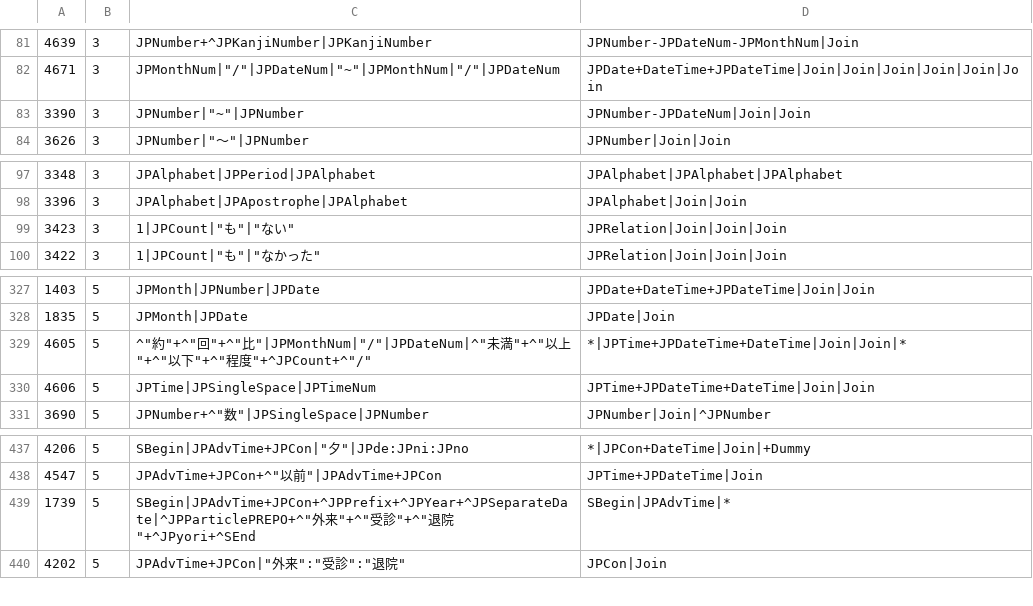
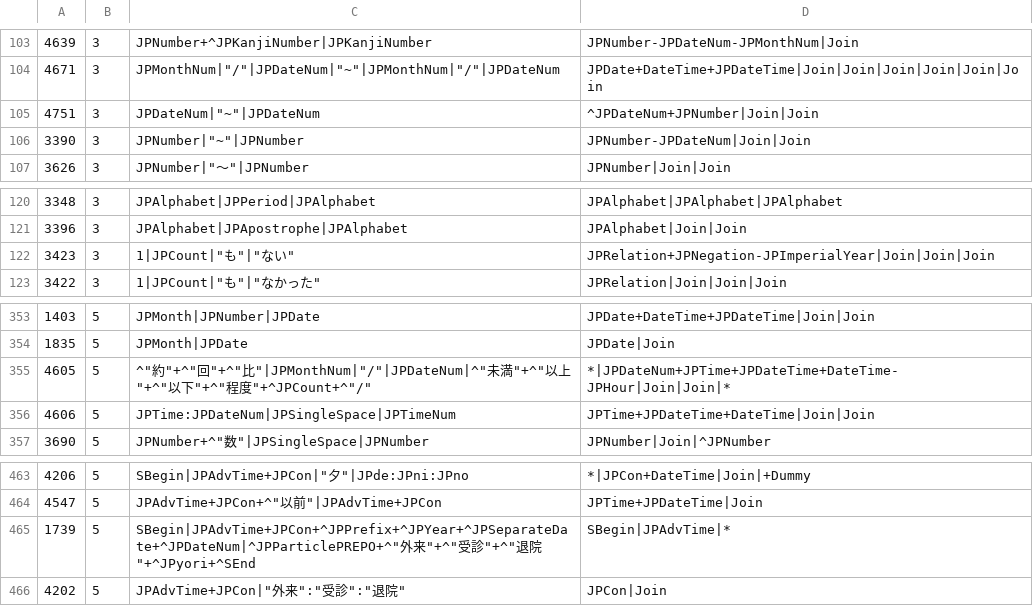
Before and after one commit to intersystems/iknow, a CSV file: language_models/ja/rules.csv, drawn as a sheet; only a part is shown, gaps mark what is left out; the diff covers the shown part only.

Commit message:
Update the Japanese language model. It closes #139 and addresses request to improve detection of DateTime entities. Compilation performance has been improved by moving related regular expressions from lexreps to rules. This commit includes an update of the reference output.

```diff
--- a/language_models/ja/rules.csv
+++ b/language_models/ja/rules.csv
@@ -82,2 +104,3 @@
 4671;3;JPMonthNum|"/"|JPDateNum|"~"|JPMonthNum|"/"|JPDateNum;JPDate+DateTime+JPDateTime|Join|Join|Join|Join|Join|Join;
+4751;3;JPDateNum|"~"|JPDateNum;^JPDateNum+JPNumber|Join|Join;
 3390;3;JPNumber|"~"|JPNumber;JPNumber-JPDateNum|Join|Join;
@@ -98,3 +121,3 @@
 3396;3;JPAlphabet|JPApostrophe|JPAlphabet;JPAlphabet|Join|Join;
-3423;3;"1"|JPCount|"も"|"ない";JPRelation|Join|Join|Join;
+3423;3;"1"|JPCount|"も"|"ない";JPRelation+JPNegation-JPImperialYear|Join|Join|Join;
 3422;3;"1"|JPCount|"も"|"なかった";JPRelation|Join|Join|Join;
@@ -328,4 +354,4 @@
 1835;5;JPMonth|JPDate;JPDate|Join;
-4605;5;^"約"+^"回"+^"比"|JPMonthNum|"/"|JPDateNum|^"未満"+^"以上"+^"以下"+^"程度"+^JPCount+^"/";*|JPTime+JPDateTime+DateTime|Join|Join|*;
-4606;5;JPTime|JPSingleSpace|JPTimeNum;JPTime+JPDateTime+DateTime|Join|Join;
+4605;5;^"約"+^"回"+^"比"|JPMonthNum|"/"|JPDateNum|^"未満"+^"以上"+^"以下"+^"程度"+^JPCount+^"/";*|JPDateNum+JPTime+JPDateTime+DateTime-JPHour|Join|Join|*;
+4606;5;JPTime:JPDateNum|JPSingleSpace|JPTimeNum;JPTime+JPDateTime+DateTime|Join|Join;
 3690;5;JPNumber+^"数"|JPSingleSpace|JPNumber;JPNumber|Join|^JPNumber;
@@ -438,3 +464,3 @@
 4547;5;JPAdvTime+JPCon+^"以前"|JPAdvTime+JPCon;JPTime+JPDateTime|Join;
-1739;5;SBegin|JPAdvTime+JPCon+^JPPrefix+^JPYear+^JPSeparateDate|^JPParticlePREPO+^"外来"+^"受診"+^"退院"+^JPyori+^SEnd;SBegin|JPAdvTime|*;
+1739;5;SBegin|JPAdvTime+JPCon+^JPPrefix+^JPYear+^JPSeparateDate+^JPDateNum|^JPParticlePREPO+^"外来"+^"受診"+^"退院"+^JPyori+^SEnd;SBegin|JPAdvTime|*;
 4202;5;JPAdvTime+JPCon|"外来":"受診":"退院";JPCon|Join;
```
Also changed, not shown: 28 added rows and 13 edited cells elsewhere in this file, language_models/ja/labels.csv, 13 other files.
